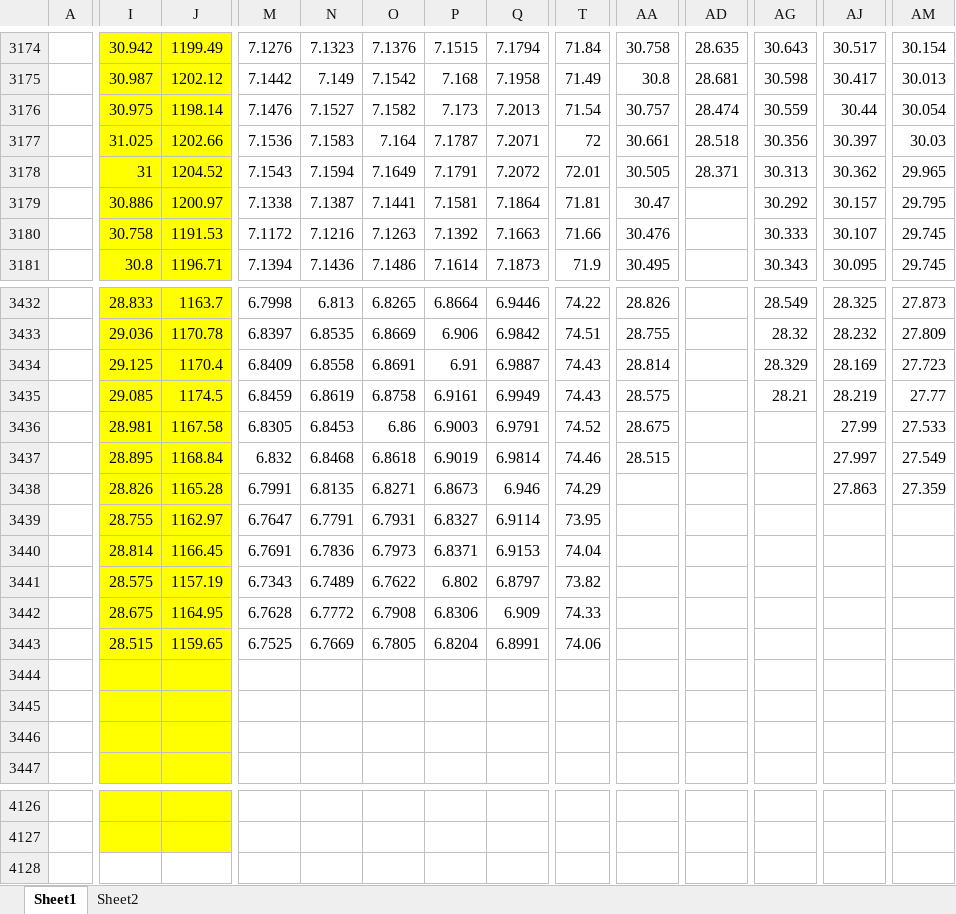
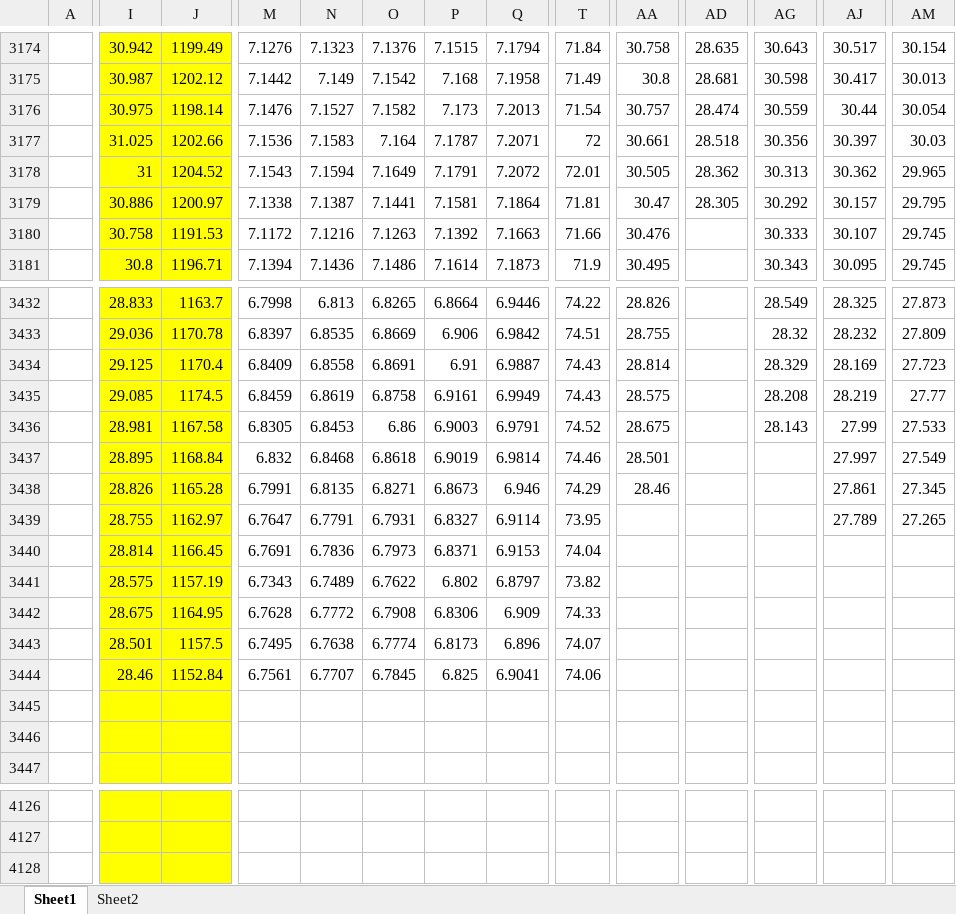
Before and after one commit to kaikaikaikai2020/test, an Excel workbook: bloomberg updates.xlsx, sheet Sheet1, drawn as a sheet; only a part is shown, gaps mark what is left out; values as stored, in another font and other column widths than the file's, no borders; removed rows and columns are numbered as before the commit, all else as after; rows hold the shown columns only; the diff covers the shown part only; the diff names each change by its address in the sheet, - before the commit and + after, or states it on an @@ line.

```diff
--- a/bloomberg updates.xlsx (sheet Sheet1)
+++ b/bloomberg updates.xlsx (sheet Sheet1)
-AD3178: 28.371
+AD3178: 28.362
-AD3179: (empty)
+AD3179: 28.305
-AG3435: 28.21
+AG3435: 28.208
-AG3436: (empty)
+AG3436: 28.143
-AA3437: 28.515
+AA3437: 28.501
-AA3438: (empty)
+AA3438: 28.46
-AJ3438: 27.863
+AJ3438: 27.861
-AM3438: 27.359
+AM3438: 27.345
-AJ3439: (empty)
+AJ3439: 27.789
-AM3439: (empty)
+AM3439: 27.265
-I3443: 28.515
+I3443: 28.501
-J3443: 1159.65
+J3443: 1157.5
-M3443: 6.7525
+M3443: 6.7495
-N3443: 6.7669
+N3443: 6.7638
-O3443: 6.7805
+O3443: 6.7774
-P3443: 6.8204
+P3443: 6.8173
-Q3443: 6.8991
+Q3443: 6.896
-T3443: 74.06
+T3443: 74.07
-row 3444: (empty)
+row 3444:  | 28.46 | 1152.84 | 6.7561 | 6.7707 | 6.7845 | 6.825 | 6.9041 | 74.06
+row 4128: (empty)
```
Also changed, not shown: 5 edited cells elsewhere in this sheet, 1 other file.
